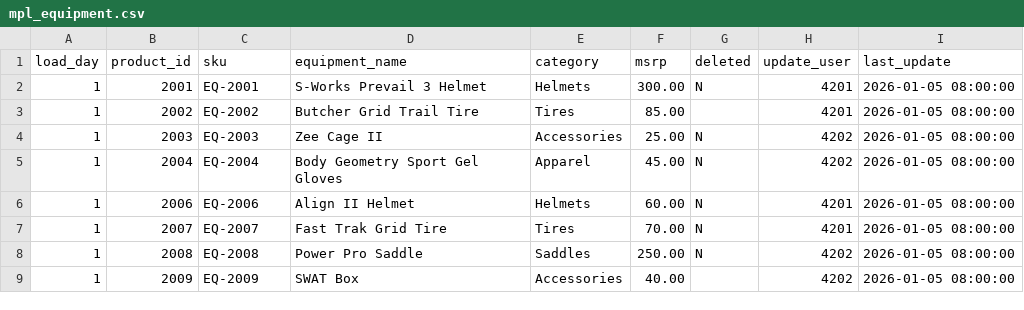
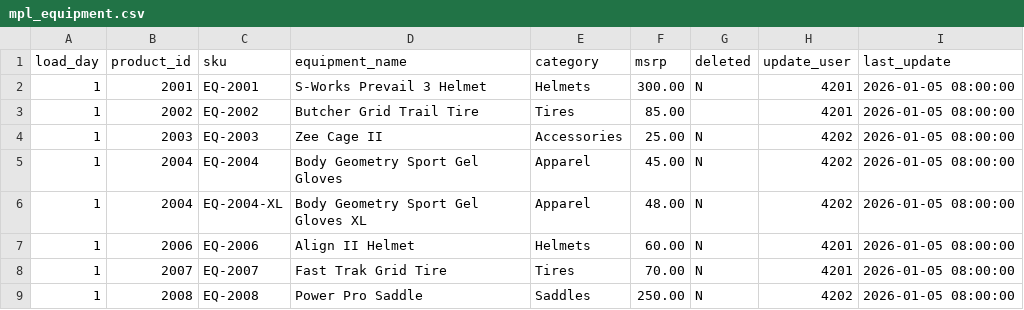
Before and after one commit to fahad-dbt/specialized_workshop, a CSV file: seeds/mpl_equipment.csv, drawn as a sheet; only a part is shown; the shorter side is filled out with more unchanged rows.

Commit message:
feat: read MPL bikes from the raw_mpl_bikes source; move demo duplicate to equipment
- Same source, contract and staging renames as Session 2
- Bikes now come from a clean Snowflake table, so the intentional duplicate moves to the
  mpl_equipment seed (second load_day 1 row for product 2004); the demo now fails
  unique_stg_mpl__equipment_product_id
- Removes the mpl_bikes seed

```diff
--- a/seeds/mpl_equipment.csv
+++ b/seeds/mpl_equipment.csv
@@ -5,2 +5,3 @@ load_day,product_id,sku,equipment_name,category,msrp,deleted,update_user,last_up
 1,2004,EQ-2004,Body Geometry Sport Gel Gloves,Apparel,45.00,N,4202,2026-01-05 08:00:00
+1,2004,EQ-2004-XL,Body Geometry Sport Gel Gloves XL,Apparel,48.00,N,4202,2026-01-05 08:00:00
 1,2006,EQ-2006,Align II Helmet,Helmets,60.00,N,4201,2026-01-05 08:00:00
```
Also changed, not shown: 9 other files.
